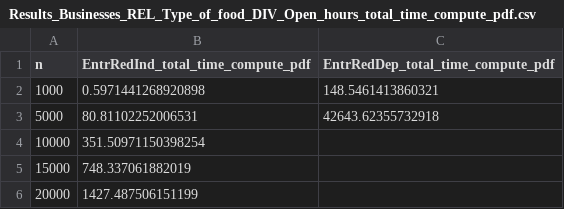
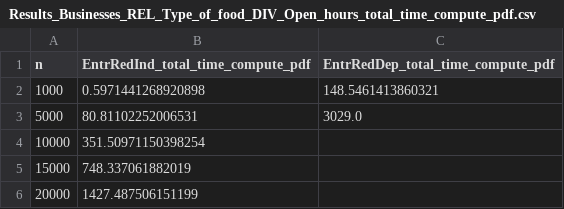
Before and after one commit to sohrabnamazinia/Personalized-Top-K-Set-Queries, a CSV file: Plot_scalibility/Results_Businesses_REL_Type_of_food_DIV_Open_hours_total_time_compute_pdf.csv, drawn as a sheet.

```diff
--- a/Plot_scalibility/Results_Businesses_REL_Type_of_food_DIV_Open_hours_total_time_compute_pdf.csv
+++ b/Plot_scalibility/Results_Businesses_REL_Type_of_food_DIV_Open_hours_total_time_compute_pdf.csv
@@ -2,3 +2,3 @@ n,EntrRedInd_total_time_compute_pdf,EntrRedDep_total_time_compute_pdf
 1000,0.5971441268920898,148.5461413860321
-5000,80.81102252006531,42643.62355732918
+5000,80.81102252006531,3029.0
 10000,351.50971150398254,
```
Also changed, not shown: Plot_scalibility/Results_Businesses_REL_Location_Around_New_York_DIV_Cost_total_time_compute_pdf.csv, Plot_scalibility/Results_Hotels_REL_Distance_from_city_center_DIV_Star_rating_total_time_compute_pdf.csv, 56 other files.
